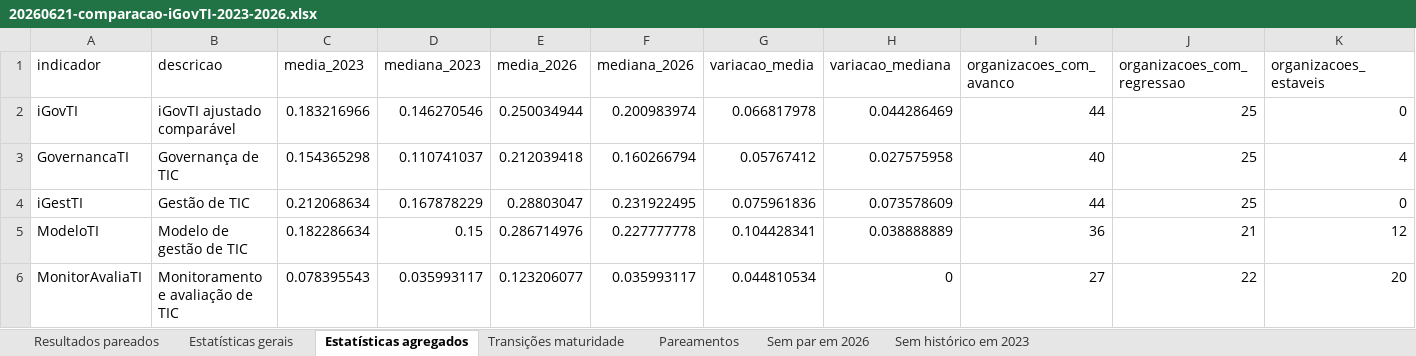
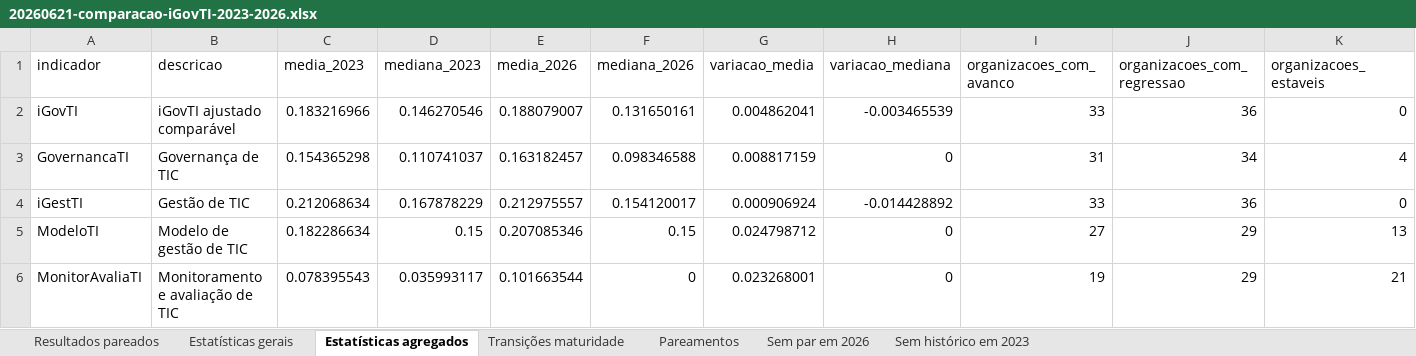
Before and after one commit to acba/tcerj-igovti-2026, an Excel workbook: 02-Execucao/02-Questionario iGovTI 2023/20260621-comparacao-iGovTI-2023-2026.xlsx, sheet Estatísticas agregados, drawn as a sheet; only a part is shown; values as stored, in another font and other column widths than the file's, no borders; the diff covers the shown part only; the diff names each change by its address in the sheet, - before the commit and + after, or states it on an @@ line.

```diff
--- a/02-Execucao/02-Questionario iGovTI 2023/20260621-comparacao-iGovTI-2023-2026.xlsx (sheet Estatísticas agregados)
+++ b/02-Execucao/02-Questionario iGovTI 2023/20260621-comparacao-iGovTI-2023-2026.xlsx (sheet Estatísticas agregados)
-E2 (media_2026): 0.250034944
+E2 (media_2026): 0.188079007
-F2 (mediana_2026): 0.200983974
+F2 (mediana_2026): 0.131650161
-G2 (variacao_media): 0.066817978
+G2 (variacao_media): 0.004862041
-H2 (variacao_mediana): 0.044286469
+H2 (variacao_mediana): -0.003465539
-I2 (organizacoes_com_avanco): 44
+I2 (organizacoes_com_avanco): 33
-J2 (organizacoes_com_regressao): 25
+J2 (organizacoes_com_regressao): 36
-E3 (media_2026): 0.212039418
+E3 (media_2026): 0.163182457
-F3 (mediana_2026): 0.160266794
+F3 (mediana_2026): 0.098346588
-G3 (variacao_media): 0.05767412
+G3 (variacao_media): 0.008817159
-H3 (variacao_mediana): 0.027575958
+H3 (variacao_mediana): 0
-I3 (organizacoes_com_avanco): 40
+I3 (organizacoes_com_avanco): 31
-J3 (organizacoes_com_regressao): 25
+J3 (organizacoes_com_regressao): 34
-E4 (media_2026): 0.28803047
+E4 (media_2026): 0.212975557
-F4 (mediana_2026): 0.231922495
+F4 (mediana_2026): 0.154120017
-G4 (variacao_media): 0.075961836
+G4 (variacao_media): 0.000906924
-H4 (variacao_mediana): 0.073578609
+H4 (variacao_mediana): -0.014428892
-I4 (organizacoes_com_avanco): 44
+I4 (organizacoes_com_avanco): 33
-J4 (organizacoes_com_regressao): 25
+J4 (organizacoes_com_regressao): 36
-E5 (media_2026): 0.286714976
+E5 (media_2026): 0.207085346
-F5 (mediana_2026): 0.227777778
+F5 (mediana_2026): 0.15
-G5 (variacao_media): 0.104428341
+G5 (variacao_media): 0.024798712
-H5 (variacao_mediana): 0.038888889
+H5 (variacao_mediana): 0
-I5 (organizacoes_com_avanco): 36
+I5 (organizacoes_com_avanco): 27
-J5 (organizacoes_com_regressao): 21
+J5 (organizacoes_com_regressao): 29
-K5 (organizacoes_estaveis): 12
+K5 (organizacoes_estaveis): 13
-E6 (media_2026): 0.123206077
+E6 (media_2026): 0.101663544
-F6 (mediana_2026): 0.035993117
+F6 (mediana_2026): 0
-G6 (variacao_media): 0.044810534
+G6 (variacao_media): 0.023268001
-I6 (organizacoes_com_avanco): 27
+I6 (organizacoes_com_avanco): 19
-J6 (organizacoes_com_regressao): 22
+J6 (organizacoes_com_regressao): 29
-K6 (organizacoes_estaveis): 20
+K6 (organizacoes_estaveis): 21
```
Also changed, not shown: 61 edited cells elsewhere in this sheet, sheet Resultados pareados, sheet Pareamentos, sheet Estatísticas gerais, sheet Transições maturidade, 02-Execucao/01-Questionario/03-Respostas_Processadas/20260621-respostas-questionario-pos-avaliacao-evidencias.xlsx, 02-Execucao/01-Questionario/03-Respostas_Processadas/20260621-respostas-questionario.xlsx, 21 other files.
